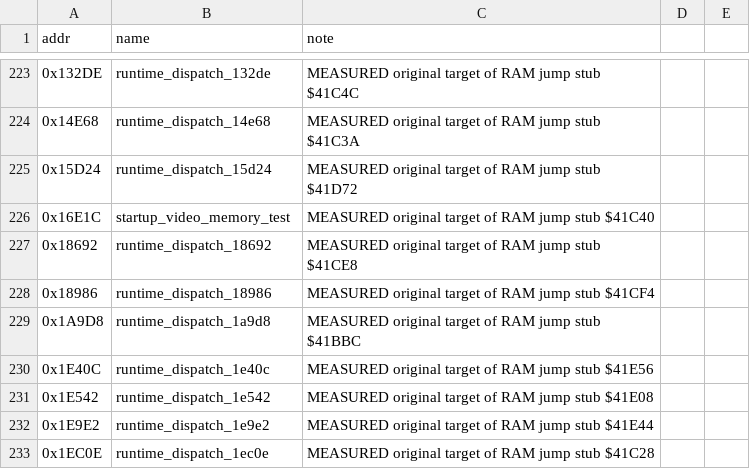
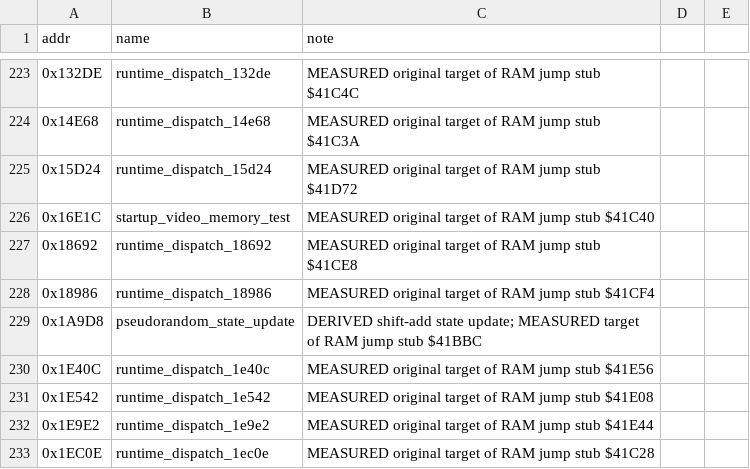
Before and after one commit to Vesuri/raypokeri, a CSV file: ghidra_scripts/entrypoints.csv, drawn as a sheet; only a part is shown, gaps mark what is left out.

```diff
--- a/ghidra_scripts/entrypoints.csv
+++ b/ghidra_scripts/entrypoints.csv
@@ -228,3 +228,3 @@ addr,name,note
 0x18986,runtime_dispatch_18986,MEASURED original target of RAM jump stub $41CF4
-0x1A9D8,runtime_dispatch_1a9d8,MEASURED original target of RAM jump stub $41BBC
+0x1A9D8,pseudorandom_state_update,DERIVED shift-add state update; MEASURED target of RAM jump stub $41BBC
 0x1E40C,runtime_dispatch_1e40c,MEASURED original target of RAM jump stub $41E56
```
Also changed, not shown: disasm/symbols.csv, 11 other files.
